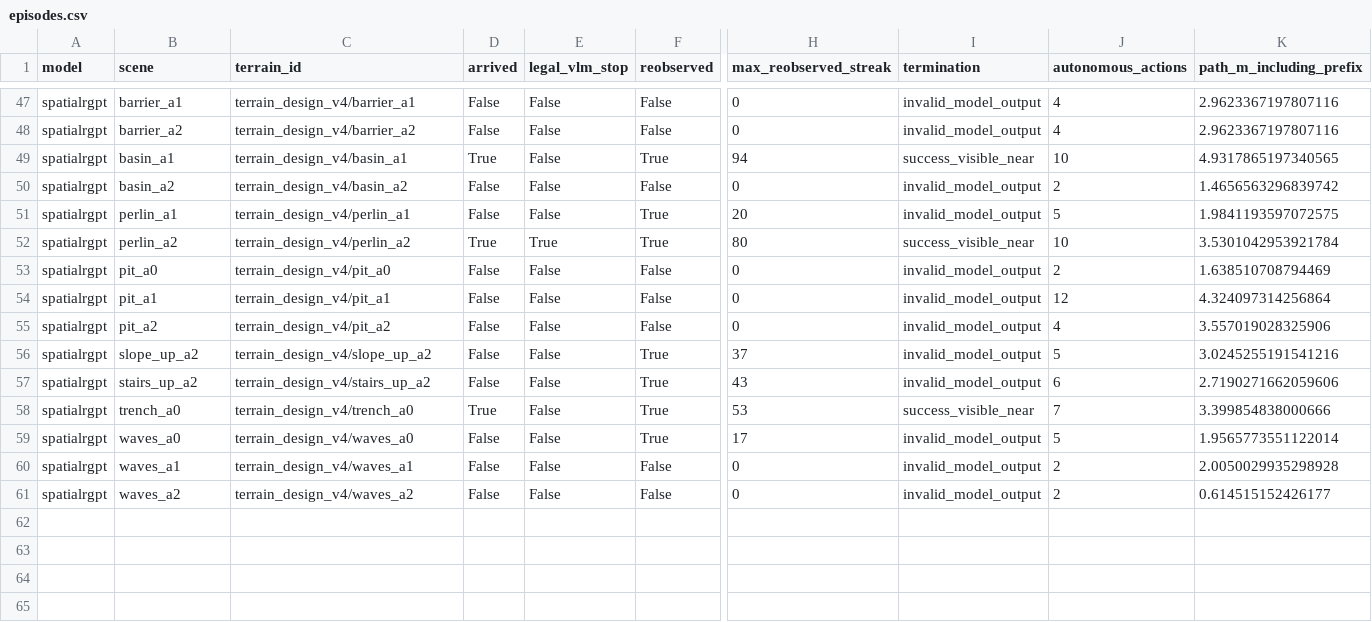
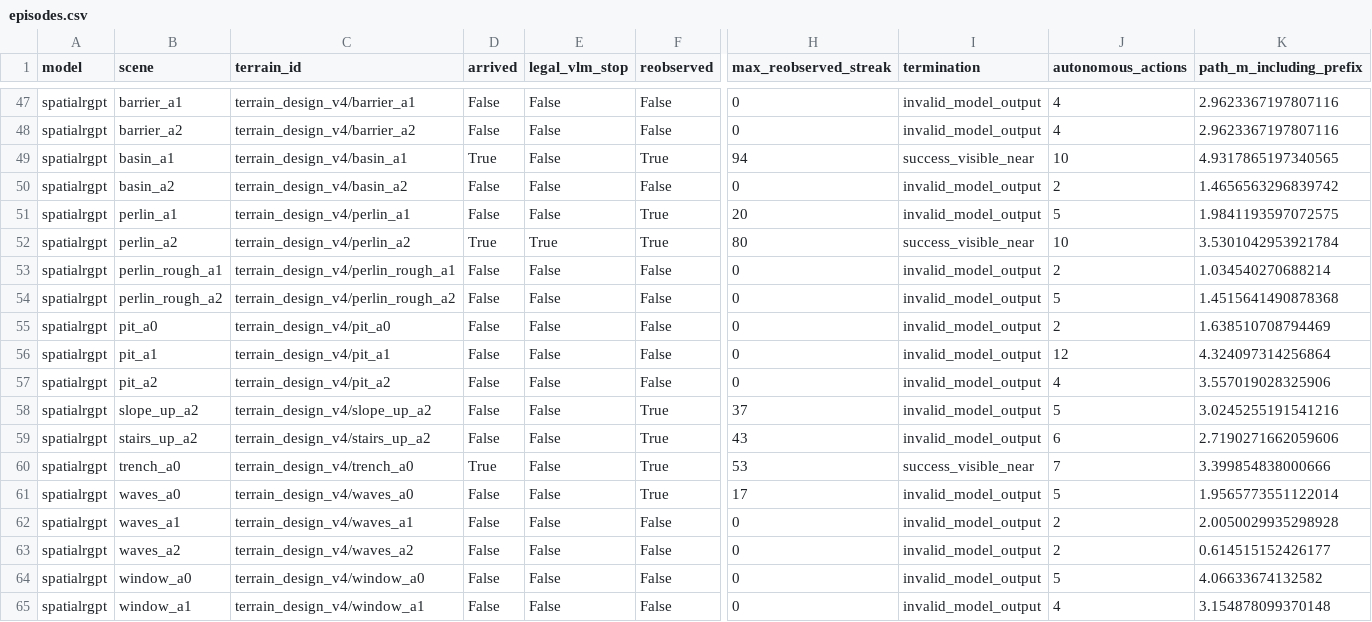
Before and after one commit to George3215/LunarBench, a CSV file: paper/vlm_goal_navigation/spatial_candidates_20261018/episodes.csv, drawn as a sheet; only a part is shown, gaps mark what is left out; rows hold the shown columns only; the diff names each change by its address in the sheet, - before the commit and + after, or states it on an @@ line.

Commit message:
Record TASK3 candidates: spatialrgpt 20 of 22

```diff
--- a/paper/vlm_goal_navigation/spatial_candidates_20261018/episodes.csv
+++ b/paper/vlm_goal_navigation/spatial_candidates_20261018/episodes.csv
+row 53: spatialrgpt | perlin_rough_a1 | terrain_design_v4/perlin_rough_a1 | False | False | False | 0 | invalid_model_output | 2 | 1.034540270688214
+row 54: spatialrgpt | perlin_rough_a2 | terrain_design_v4/perlin_rough_a2 | False | False | False | 0 | invalid_model_output | 5 | 1.4515641490878368
+row 64: spatialrgpt | window_a0 | terrain_design_v4/window_a0 | False | False | False | 0 | invalid_model_output | 5 | 4.06633674132582
+row 65: spatialrgpt | window_a1 | terrain_design_v4/window_a1 | False | False | False | 0 | invalid_model_output | 4 | 3.154878099370148
```
Also changed, not shown: 32 other files.
